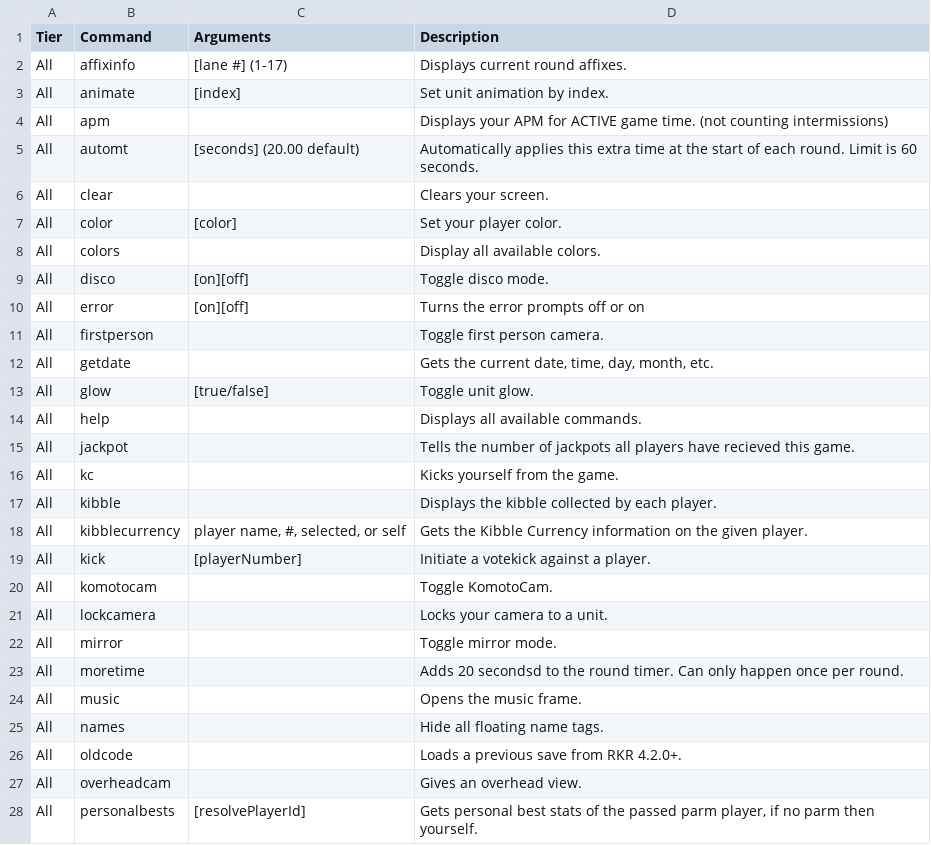
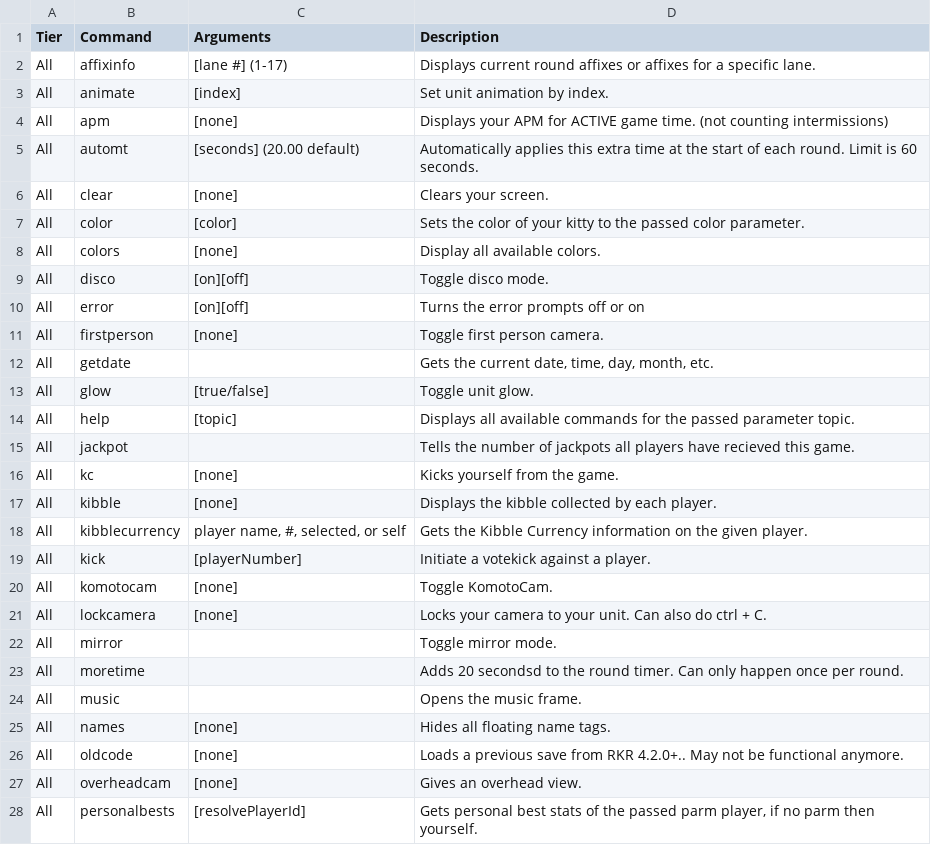
Before and after one commit to Chasinggoodgrades/RunKittyRun, a CSV file: Source/Events/Commands/COMMAND REVAMP/ExtractedCommands.csv, drawn as a sheet; only a part is shown; the diff covers the shown part only.

Commit message:
Add UnitData auto-generation, monsterdb cmd, misc fixes
- Add UnitDataCompiler to auto-generate UnitData.cs from unitdata.csv
- Integrate UnitData generation into launcher "Generate constants"
- Add VIP monsterdb (mdb) command to search monsters by name
- Move "ai" command to VIP tier, update argument handling
- Show colored command tier in kitty names and setcommandtier
- Add feedback to savedvc and improve disablekibble toggle
- Fix XP not awarded in Solo/Team modes
- Refactor SoloDeathTimer to use native timers
- Add Colors.GetColoredCommandTier for colored tier display
- Update ExtractedCommands docs for clarity and accuracy
- Bump map version to 1.4.8
- Update war3map.wts

```diff
--- a/Source/Events/Commands/COMMAND REVAMP/ExtractedCommands.csv
+++ b/Source/Events/Commands/COMMAND REVAMP/ExtractedCommands.csv
@@ -1,22 +1,22 @@
 Tier,Command,Arguments,Description
-All,affixinfo,[lane #] (1-17),Displays current round affixes.
+All,affixinfo,[lane #] (1-17),Displays current round affixes or affixes for a specific lane.
 All,animate,[index],Set unit animation by index.
-All,apm,,Displays your APM for ACTIVE game time. (not counting intermissions)
+All,apm,[none],Displays your APM for ACTIVE game time. (not counting intermissions)
 All,automt,[seconds] (20.00 default),Automatically applies this extra time at the start of each round. Limit is 60 seconds.
-All,clear,,Clears your screen.
-All,color,[color],Set your player color.
-All,colors,,Display all available colors.
+All,clear,[none],Clears your screen.
+All,color,[color],Sets the color of your kitty to the passed color parameter.
+All,colors,[none],Display all available colors.
 All,disco,[on][off],Toggle disco mode.
 All,error,[on][off],Turns the error prompts off or on
-All,firstperson,,Toggle first person camera.
+All,firstperson,[none],Toggle first person camera.
 All,getdate,,"Gets the current date, time, day, month, etc."
 All,glow,[true/false],Toggle unit glow.
-All,help,,Displays all available commands.
+All,help,[topic],Displays all available commands for the passed parameter topic.
 All,jackpot,,Tells the number of jackpots all players have recieved this game.
-All,kc,,Kicks yourself from the game.
-All,kibble,,Displays the kibble collected by each player.
+All,kc,[none],Kicks yourself from the game.
+All,kibble,[none],Displays the kibble collected by each player.
 All,kibblecurrency,"player name, #, selected, or self",Gets the Kibble Currency information on the given player.
 All,kick,[playerNumber],Initiate a votekick against a player.
-All,komotocam,,Toggle KomotoCam.
-All,lockcamera,,Locks your camera to a unit.
+All,komotocam,[none],Toggle KomotoCam.
+All,lockcamera,[none],Locks your camera to your unit. Can also do ctrl + C.
 All,mirror,,Toggle mirror mode.
@@ -24,5 +24,5 @@ All,moretime,,Adds 20 secondsd to the round timer. Can only happen once per roun
 All,music,,Opens the music frame.
-All,names,,Hide all floating name tags.
-All,oldcode,,Loads a previous save from RKR 4.2.0+.
-All,overheadcam,,Gives an overhead view.
+All,names,[none],Hides all floating name tags.
+All,oldcode,[none],Loads a previous save from RKR 4.2.0+.. May not be functional anymore.
+All,overheadcam,[none],Gives an overhead view.
 All,personalbests,[resolvePlayerId],"Gets personal best stats of the passed parm player, if no parm then yourself."
```
Also changed, not shown: 2 added rows, 2 removed rows and 37 edited cells elsewhere in this file, 12 other files.
